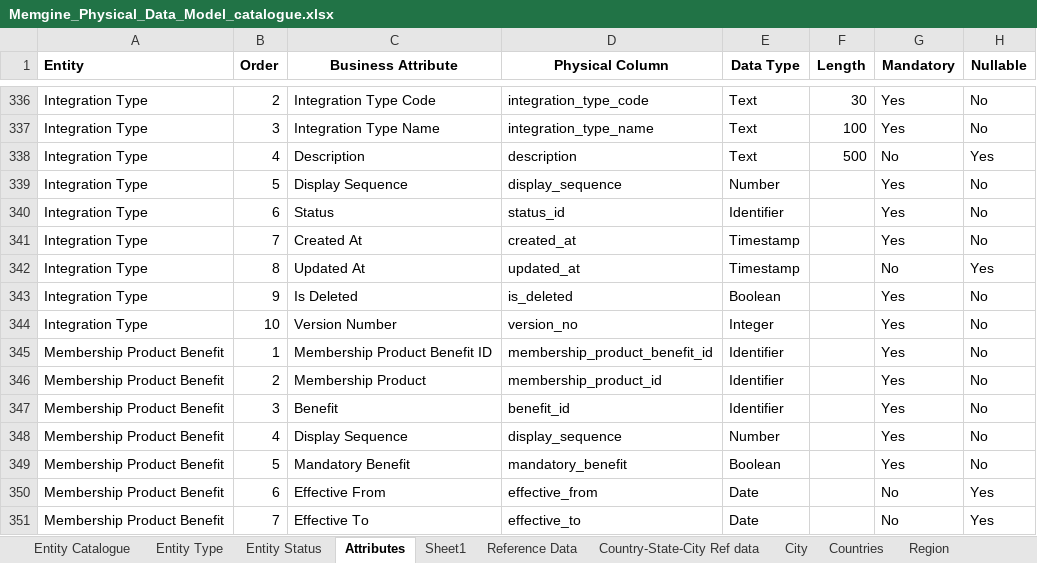
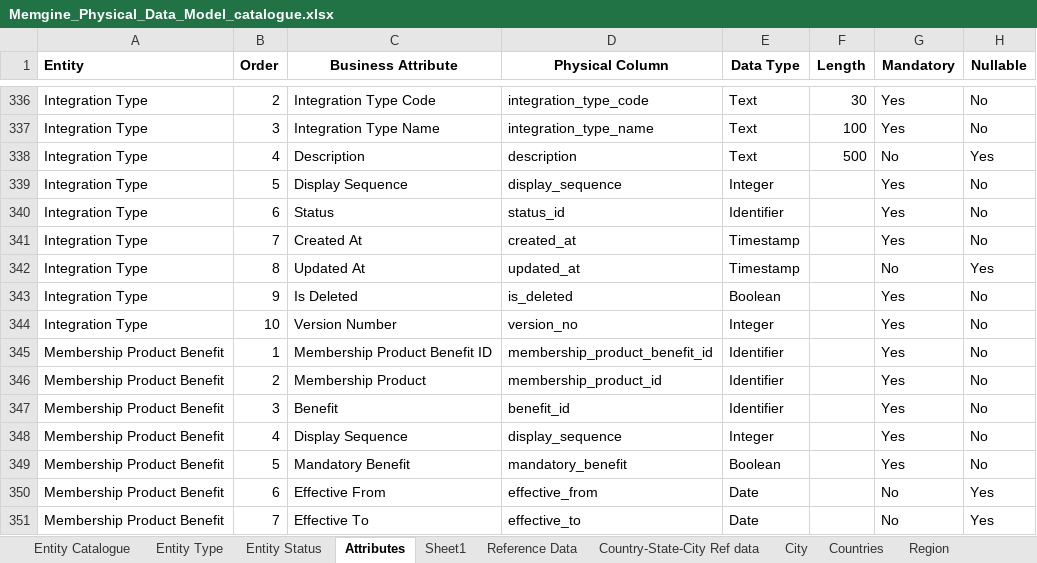
Before and after one commit to mynikatech/memgine, an Excel workbook: docs/domain/Memgine_Physical_Data_Model_catalogue.xlsx, sheet Attributes, drawn as a sheet; only a part is shown, gaps mark what is left out; values as stored, in another font and other column widths than the file's, no borders; the diff names each change by its address in the sheet, - before the commit and + after, or states it on an @@ line.

Commit message:
corrected again completed

```diff
--- a/docs/domain/Memgine_Physical_Data_Model_catalogue.xlsx (sheet Attributes)
+++ b/docs/domain/Memgine_Physical_Data_Model_catalogue.xlsx (sheet Attributes)
-E339 (Data Type): Number
+E339 (Data Type): Integer
-E348 (Data Type): Number
+E348 (Data Type): Integer
```
